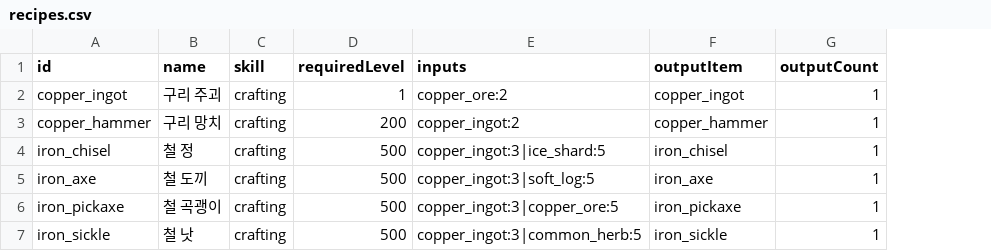
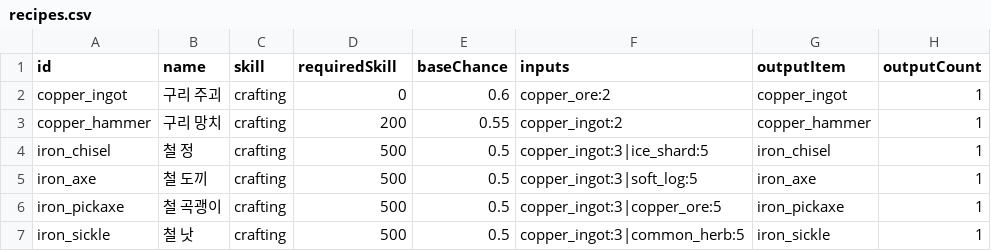
Before and after one commit to wwoosshh/nogada-rpg-server, a CSV file: packages/data/csv/recipes.csv, drawn as a sheet; the diff names each change by its address in the sheet, - before the commit and + after, or states it on an @@ line.

```diff
--- a/packages/data/csv/recipes.csv
+++ b/packages/data/csv/recipes.csv
+column E (baseChance), rows 2-7: 0.6 | 0.55 | 0.5 | 0.5 | 0.5 | 0.5
-D1: requiredLevel
+D1: requiredSkill
-D2 (requiredSkill): 1
+D2 (requiredSkill): 0
```
Also changed, not shown: packages/data/csv/nodes.csv, 12 other files.
